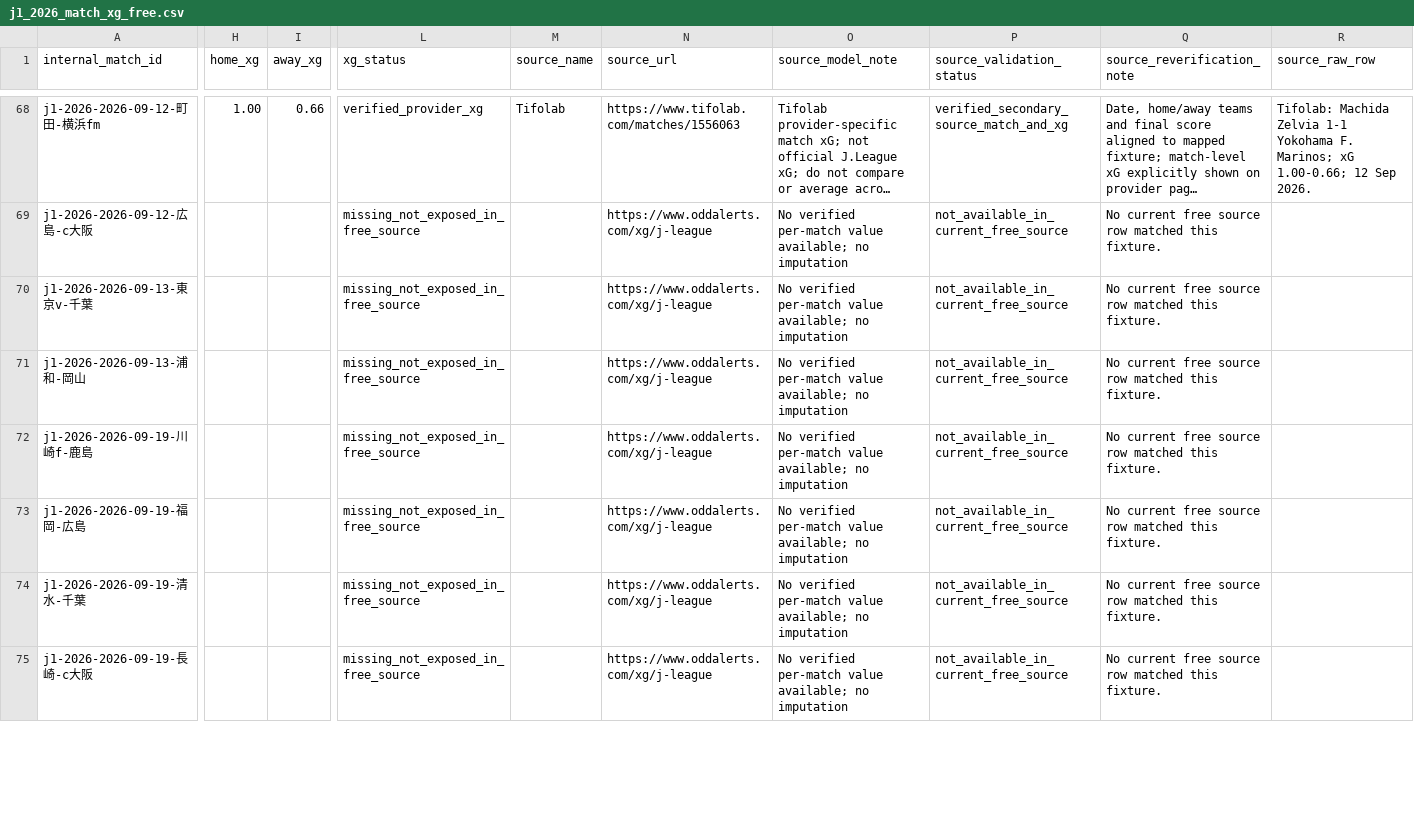
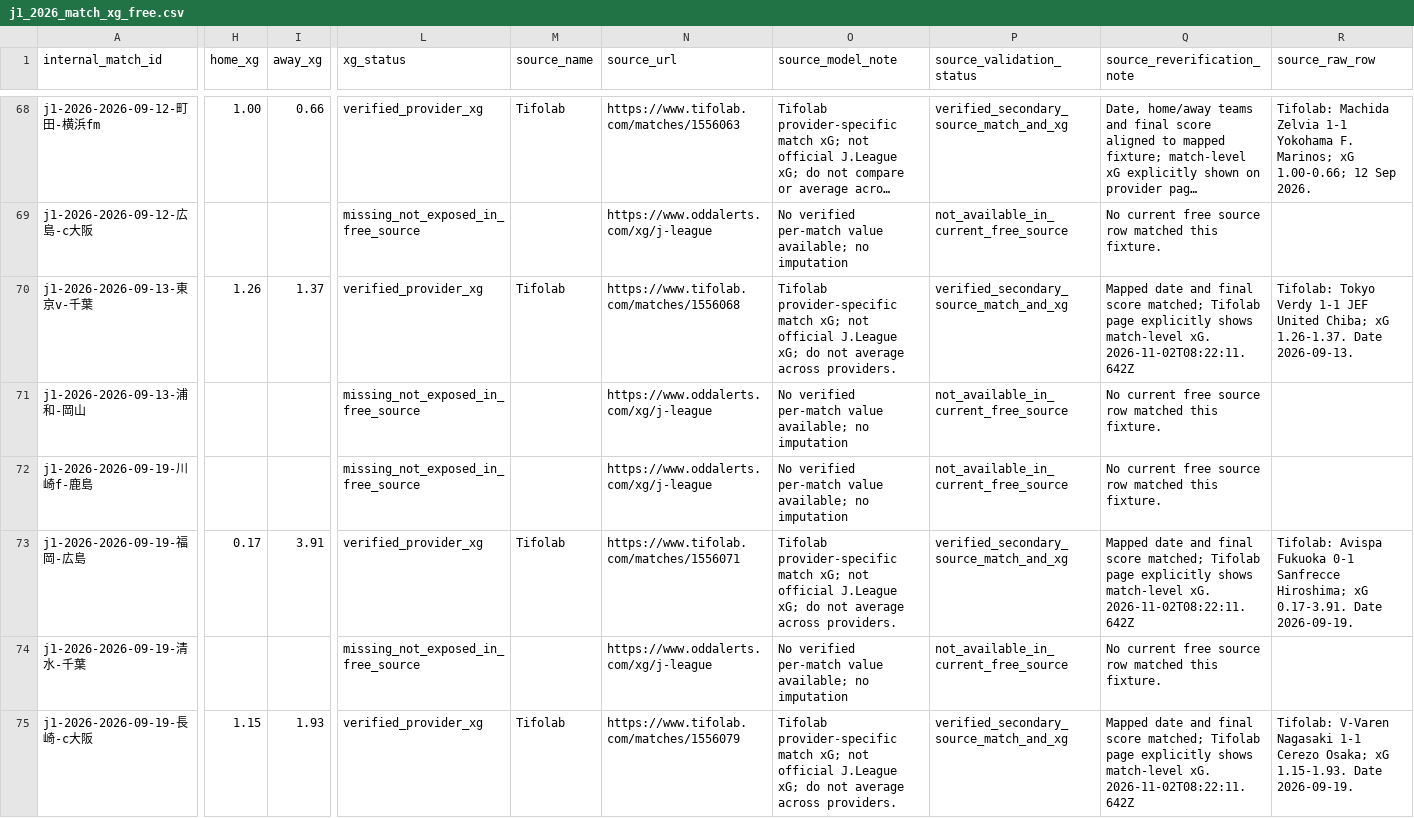
Before and after one commit to zj03204112-hub/-, a CSV file: data/season_match_detail/j1_2026_match_xg_free.csv, drawn as a sheet; only a part is shown, gaps mark what is left out; long unchanged cells end in …; the diff covers the shown part only; the diff names each change by its address in the sheet, - before the commit and + after, or states it on an @@ line.

Commit message:
audit: add 5 verified September J1 xG rows

```diff
--- a/data/season_match_detail/j1_2026_match_xg_free.csv
+++ b/data/season_match_detail/j1_2026_match_xg_free.csv
-H70 (home_xg): (empty)
+H70 (home_xg): 1.26
-I70 (away_xg): (empty)
+I70 (away_xg): 1.37
-L70 (xg_status): missing_not_exposed_in_free_source
+L70 (xg_status): verified_provider_xg
-M70 (source_name): (empty)
+M70 (source_name): Tifolab
-N70 (source_url): https://www.oddalerts.com/xg/j-league
+N70 (source_url): https://www.tifolab.com/matches/1556068
-O70 (source_model_note): No verified per-match value available; no imputation
+O70 (source_model_note): Tifolab provider-specific match xG; not official J.League xG; do not average across providers.
-P70 (source_validation_status): not_available_in_current_free_source
+P70 (source_validation_status): verified_secondary_source_match_and_xg
-Q70 (source_reverification_note): No current free source row matched this fixture.
+Q70 (source_reverification_note): Mapped date and final score matched; Tifolab page explicitly shows match-level xG. 2026-11-02T08:22:11.642Z
-R70 (source_raw_row): (empty)
+R70 (source_raw_row): Tifolab: Tokyo Verdy 1-1 JEF United Chiba; xG 1.26-1.37. Date 2026-09-13.
-H73 (home_xg): (empty)
+H73 (home_xg): 0.17
-I73 (away_xg): (empty)
+I73 (away_xg): 3.91
-L73 (xg_status): missing_not_exposed_in_free_source
+L73 (xg_status): verified_provider_xg
-M73 (source_name): (empty)
+M73 (source_name): Tifolab
-N73 (source_url): https://www.oddalerts.com/xg/j-league
+N73 (source_url): https://www.tifolab.com/matches/1556071
-O73 (source_model_note): No verified per-match value available; no imputation
+O73 (source_model_note): Tifolab provider-specific match xG; not official J.League xG; do not average across providers.
-P73 (source_validation_status): not_available_in_current_free_source
+P73 (source_validation_status): verified_secondary_source_match_and_xg
-Q73 (source_reverification_note): No current free source row matched this fixture.
+Q73 (source_reverification_note): Mapped date and final score matched; Tifolab page explicitly shows match-level xG. 2026-11-02T08:22:11.642Z
-R73 (source_raw_row): (empty)
+R73 (source_raw_row): Tifolab: Avispa Fukuoka 0-1 Sanfrecce Hiroshima; xG 0.17-3.91. Date 2026-09-19.
-H75 (home_xg): (empty)
+H75 (home_xg): 1.15
-I75 (away_xg): (empty)
+I75 (away_xg): 1.93
-L75 (xg_status): missing_not_exposed_in_free_source
+L75 (xg_status): verified_provider_xg
-M75 (source_name): (empty)
+M75 (source_name): Tifolab
-N75 (source_url): https://www.oddalerts.com/xg/j-league
+N75 (source_url): https://www.tifolab.com/matches/1556079
-O75 (source_model_note): No verified per-match value available; no imputation
+O75 (source_model_note): Tifolab provider-specific match xG; not official J.League xG; do not average across providers.
-P75 (source_validation_status): not_available_in_current_free_source
+P75 (source_validation_status): verified_secondary_source_match_and_xg
-Q75 (source_reverification_note): No current free source row matched this fixture.
+Q75 (source_reverification_note): Mapped date and final score matched; Tifolab page explicitly shows match-level xG. 2026-11-02T08:22:11.642Z
-R75 (source_raw_row): (empty)
+R75 (source_raw_row): Tifolab: V-Varen Nagasaki 1-1 Cerezo Osaka; xG 1.15-1.93. Date 2026-09-19.
```
Also changed, not shown: 23 edited cells elsewhere in this file, 1 other file.
